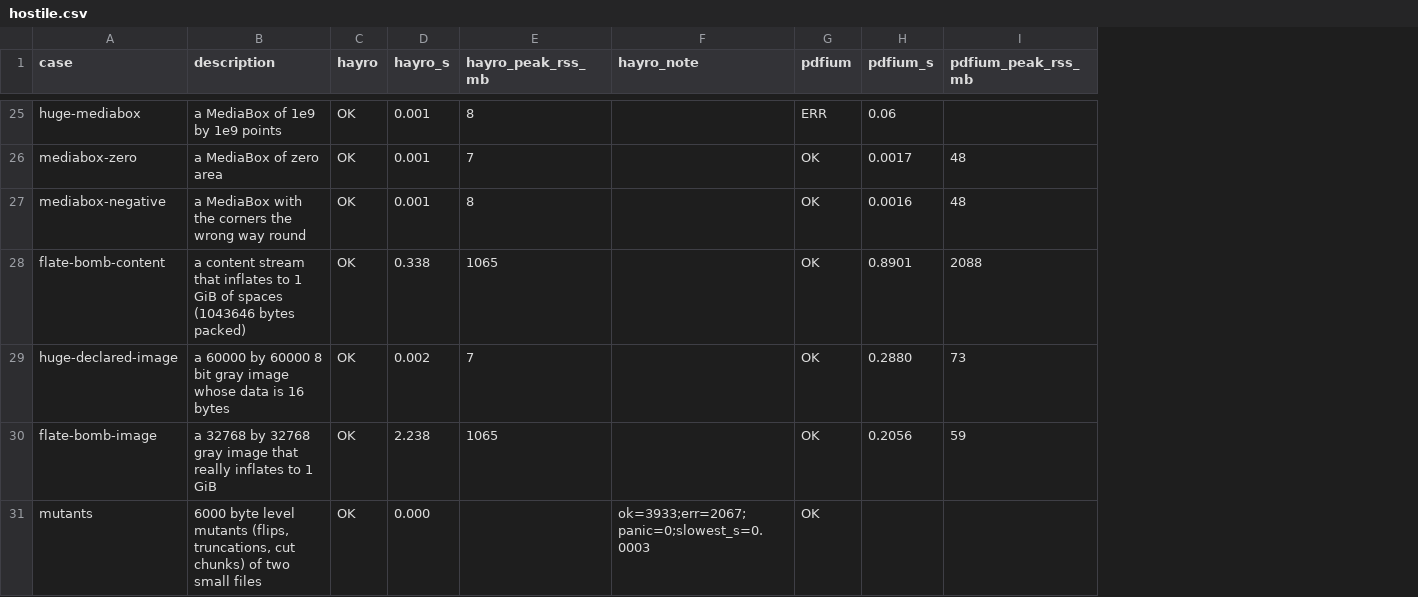
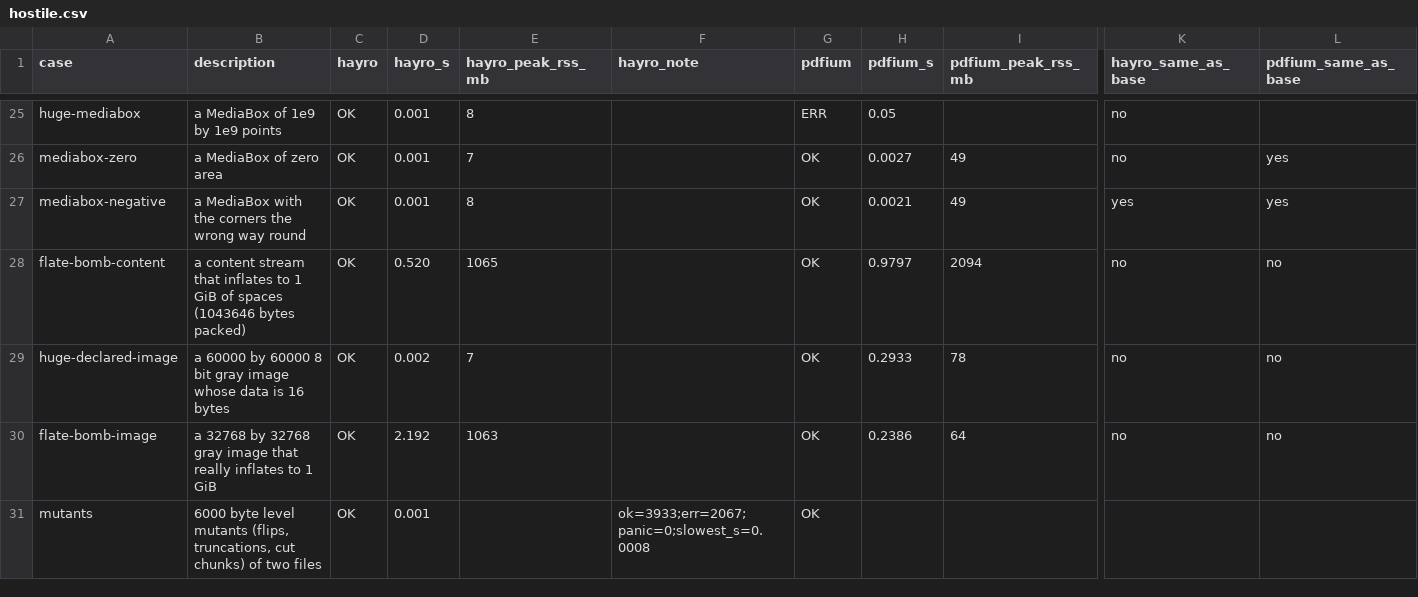
Before and after one commit to libviprs/libviprs-dep, a CSV file: tools/hayro-spike/results/hostile.csv, drawn as a sheet; only a part is shown, gaps mark what is left out; the diff covers the shown part only; the diff names each change by its address in the sheet, - before the commit and + after, or states it on an @@ line.

Commit message:
Record the hayro spike numbers and the pdf-hayro decision (#170)
docs/hayro-spike.md now has a section per open question with the numbers from
results/*.csv: the rotation goldens, A0 at 150 and 300 dpi, strips and tiles,
JBIG2/JPX/CCITT, hostile input and xref recovery, threads and passwords. It
ends with the decision on a pdf-hayro feature, a recommendation and two
alternatives. Along the way it corrects the first pass: hayro does open a
user-password file when it is given the password.

The hostile results are rerun with a picture hash per row so "recovered" means
the same pixels as the undamaged file, not just "did not error".

```diff
--- a/tools/hayro-spike/results/hostile.csv
+++ b/tools/hayro-spike/results/hostile.csv
+column K (hayro_same_as_base), rows 25-30: no | no | yes | no | no | no
+column L (pdfium_same_as_base), rows 26-30: yes | yes | no | no | no
-H25 (pdfium_s): 0.06
+H25 (pdfium_s): 0.05
-H26 (pdfium_s): 0.0017
+H26 (pdfium_s): 0.0027
-I26:I27 (pdfium_peak_rss_mb): 48
+I26:I27 (pdfium_peak_rss_mb): 49
-H27 (pdfium_s): 0.0016
+H27 (pdfium_s): 0.0021
-D28 (hayro_s): 0.338
+D28 (hayro_s): 0.520
-H28 (pdfium_s): 0.8901
+H28 (pdfium_s): 0.9797
-I28 (pdfium_peak_rss_mb): 2088
+I28 (pdfium_peak_rss_mb): 2094
-H29 (pdfium_s): 0.2880
+H29 (pdfium_s): 0.2933
-I29 (pdfium_peak_rss_mb): 73
+I29 (pdfium_peak_rss_mb): 78
-D30 (hayro_s): 2.238
+D30 (hayro_s): 2.192
-E30 (hayro_peak_rss_mb): 1065
+E30 (hayro_peak_rss_mb): 1063
-H30 (pdfium_s): 0.2056
+H30 (pdfium_s): 0.2386
-I30 (pdfium_peak_rss_mb): 59
+I30 (pdfium_peak_rss_mb): 64
-B31 (description): …of two small files
+B31 (description): …of two files
-D31 (hayro_s): 0.000
+D31 (hayro_s): 0.001
-F31 (hayro_note): ok=3933;err=2067;panic=0;slowest_s=0.0003
+F31 (hayro_note): ok=3933;err=2067;panic=0;slowest_s=0.0008
```
Also changed, not shown: 44 edited cells elsewhere in this file, 4 other files.
